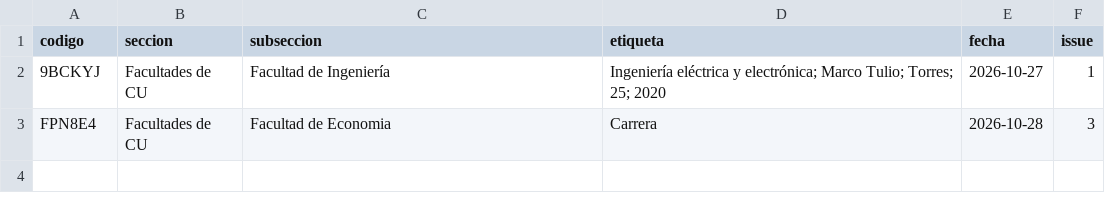
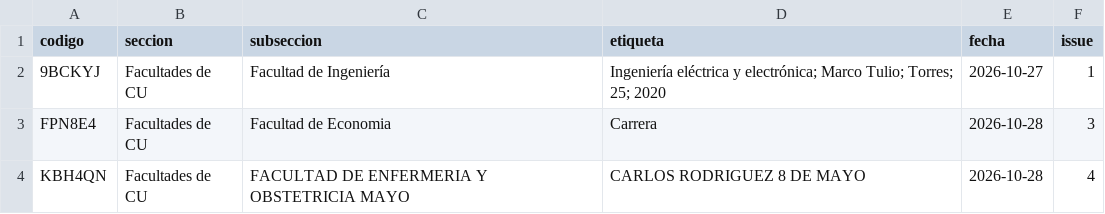
Before and after one commit to chequezeki/espacio-unam-codigos, a CSV file: datos/comunidad.csv, drawn as a sheet.

```diff
--- a/datos/comunidad.csv
+++ b/datos/comunidad.csv
@@ -3 +3,2 @@ codigo,seccion,subseccion,etiqueta,fecha,issue
 FPN8E4,Facultades de CU,Facultad de Economia,Carrera,2026-10-28,3
+KBH4QN,Facultades de CU,FACULTAD DE ENFERMERIA Y OBSTETRICIA MAYO,CARLOS RODRIGUEZ 8 DE MAYO,2026-10-28,4
```
Also changed, not shown: 3 other files.
